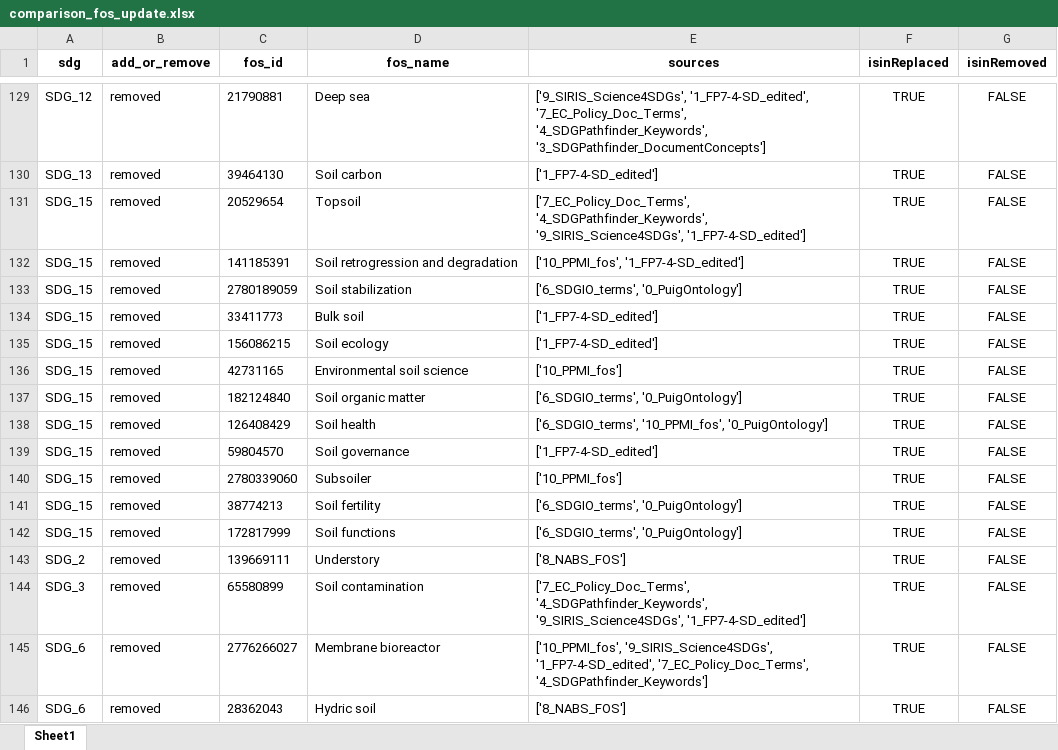
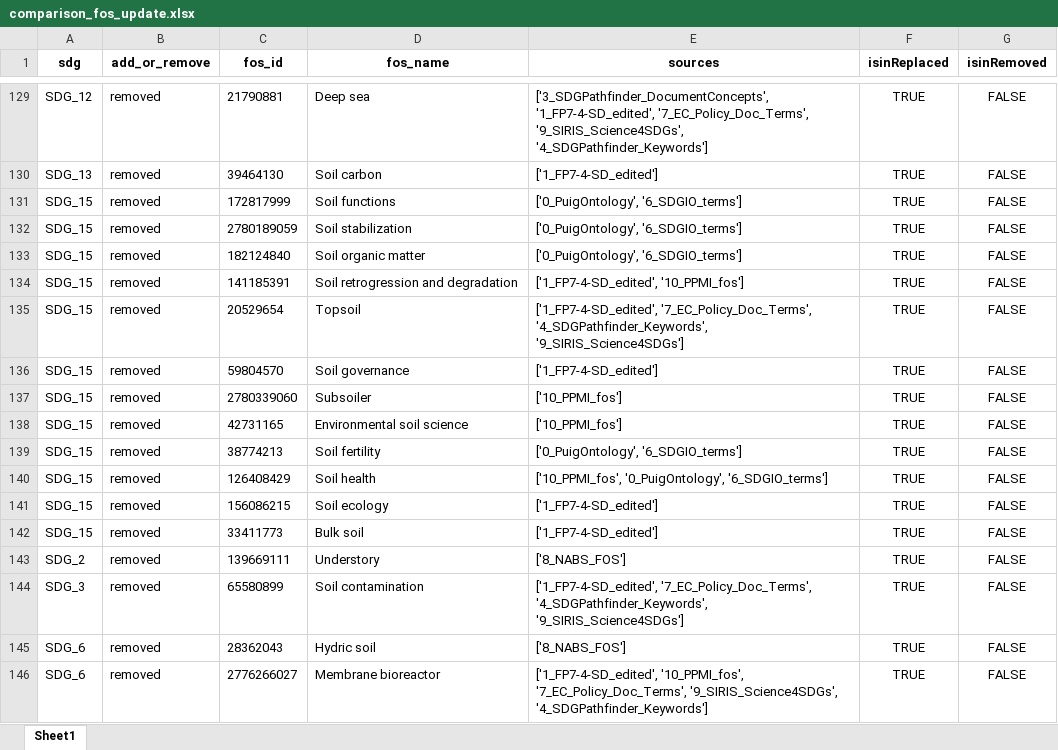
Before and after one commit to TechNote-ai/osdg, an Excel workbook: comparison_fos_update.xlsx, sheet Sheet1, drawn as a sheet; only a part is shown, gaps mark what is left out; values as stored, in another font and other column widths than the file's, no borders; removed rows and columns are numbered as before the commit, all else as after; the diff covers the shown part only; the diff names each change by its address in the sheet, - before the commit and + after, or states it on an @@ line.

```diff
--- a/comparison_fos_update.xlsx (sheet Sheet1)
+++ b/comparison_fos_update.xlsx (sheet Sheet1)
-E129 (sources): ['9_SIRIS_Science4SDGs', '1_FP7-4-SD_edited', '7_EC_Policy_Doc_Terms', '4_SDGPathfinder_Keywords', '3_SDGPathfinder_DocumentConcepts']
+E129 (sources): ['3_SDGPathfinder_DocumentConcepts', '1_FP7-4-SD_edited', '7_EC_Policy_Doc_Terms', '9_SIRIS_Science4SDGs', '4_SDGPathfinder_Keywords']
-row 131: SDG_15 | removed | 20529654 | Topsoil | ['7_EC_Policy_Doc_Terms', '4_SDGPathfinder_Keywords', '9_SIRIS_Science4SDGs', '1_FP7-4-SD_edited'] | TRUE | FALSE
-C131 (fos_id): 141185391
+C131 (fos_id): 172817999
-D131 (fos_name): Soil retrogression and degradation
+D131 (fos_name): Soil functions
-E131 (sources): ['10_PPMI_fos', '1_FP7-4-SD_edited']
+E131 (sources): ['0_PuigOntology', '6_SDGIO_terms']
-E132 (sources): ['6_SDGIO_terms', '0_PuigOntology']
+E132 (sources): ['0_PuigOntology', '6_SDGIO_terms']
-C133 (fos_id): 42731165
+C133 (fos_id): 182124840
-D133 (fos_name): Environmental soil science
+D133 (fos_name): Soil organic matter
-E133 (sources): ['10_PPMI_fos']
+E133 (sources): ['0_PuigOntology', '6_SDGIO_terms']
-C134 (fos_id): 182124840
+C134 (fos_id): 141185391
-D134 (fos_name): Soil organic matter
+D134 (fos_name): Soil retrogression and degradation
-E134 (sources): ['6_SDGIO_terms', '0_PuigOntology']
+E134 (sources): ['1_FP7-4-SD_edited', '10_PPMI_fos']
-C135 (fos_id): 126408429
+C135 (fos_id): 20529654
-D135 (fos_name): Soil health
+D135 (fos_name): Topsoil
-E135 (sources): ['6_SDGIO_terms', '10_PPMI_fos', '0_PuigOntology']
+E135 (sources): ['1_FP7-4-SD_edited', '7_EC_Policy_Doc_Terms', '4_SDGPathfinder_Keywords', '9_SIRIS_Science4SDGs']
+row 138: SDG_15 | removed | 42731165 | Environmental soil science | ['10_PPMI_fos'] | TRUE | FALSE
-E139 (sources): ['6_SDGIO_terms', '0_PuigOntology']
+E139 (sources): ['0_PuigOntology', '6_SDGIO_terms']
-C140 (fos_id): 172817999
+C140 (fos_id): 126408429
-D140 (fos_name): Soil functions
+D140 (fos_name): Soil health
-E140 (sources): ['6_SDGIO_terms', '0_PuigOntology']
+E140 (sources): ['10_PPMI_fos', '0_PuigOntology', '6_SDGIO_terms']
@@ row 135 moved to row 141: SDG_15 @@
@@ row 134 moved to row 142: SDG_15 @@
-E144 (sources): ['7_EC_Policy_Doc_Terms', '4_SDGPathfinder_Keywords', '9_SIRIS_Science4SDGs', '1_FP7-4-SD_edited']
+E144 (sources): ['1_FP7-4-SD_edited', '7_EC_Policy_Doc_Terms', '4_SDGPathfinder_Keywords', '9_SIRIS_Science4SDGs']
-row 145: SDG_6 | removed | 2776266027 | Membrane bioreactor | ['10_PPMI_fos', '9_SIRIS_Science4SDGs', '1_FP7-4-SD_edited', '7_EC_Policy_Doc_Terms', '4_SDGPathfinder_Keywords'] | TRUE | FALSE
+row 146: SDG_6 | removed | 2776266027 | Membrane bioreactor | ['1_FP7-4-SD_edited', '10_PPMI_fos', '7_EC_Policy_Doc_Terms', '9_SIRIS_Science4SDGs', '4_SDGPathfinder_Keywords'] | TRUE | FALSE
```
Also changed, not shown: 1 added row, 1 removed row, 116 moved rows and 1 edited cell elsewhere in this sheet, raw_data/1_replace/ReplacedFOS.xlsx, raw_data/2_remove/RemovedFOS.xlsx, 1 other file.
